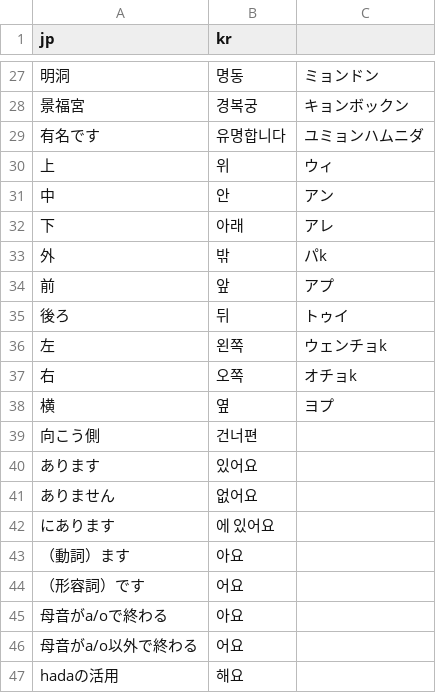
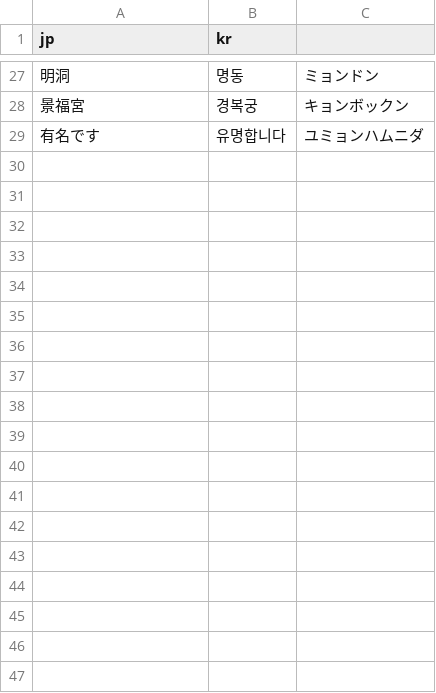
Before and after one commit to stenmkii/korea-flashcard, a CSV file: words.csv, drawn as a sheet; only a part is shown, gaps mark what is left out.

Commit message:
Update words.csv

```diff
--- a/words.csv
+++ b/words.csv
@@ -29,19 +29 @@ jp,kr
 有名です,유명합니다,ユミョンハムニダ
-上,위,ウィ
-中,안,アン
-下,아래,アレ
-外,밖,パk
-前,앞,アプ
-後ろ,뒤,トゥイ
-左,왼쪽,ウェンチョk
-右,오쪽,オチョk
-横,옆,ヨプ
-向こう側,건너편
-あります,있어요
-ありません,없어요
-にあります,에 있어요
-（動詞）ます,아요
-（形容詞）です,어요
-母音がa/oで終わる,아요
-母音がa/o以外で終わる,어요
-hadaの活用,해요
```
